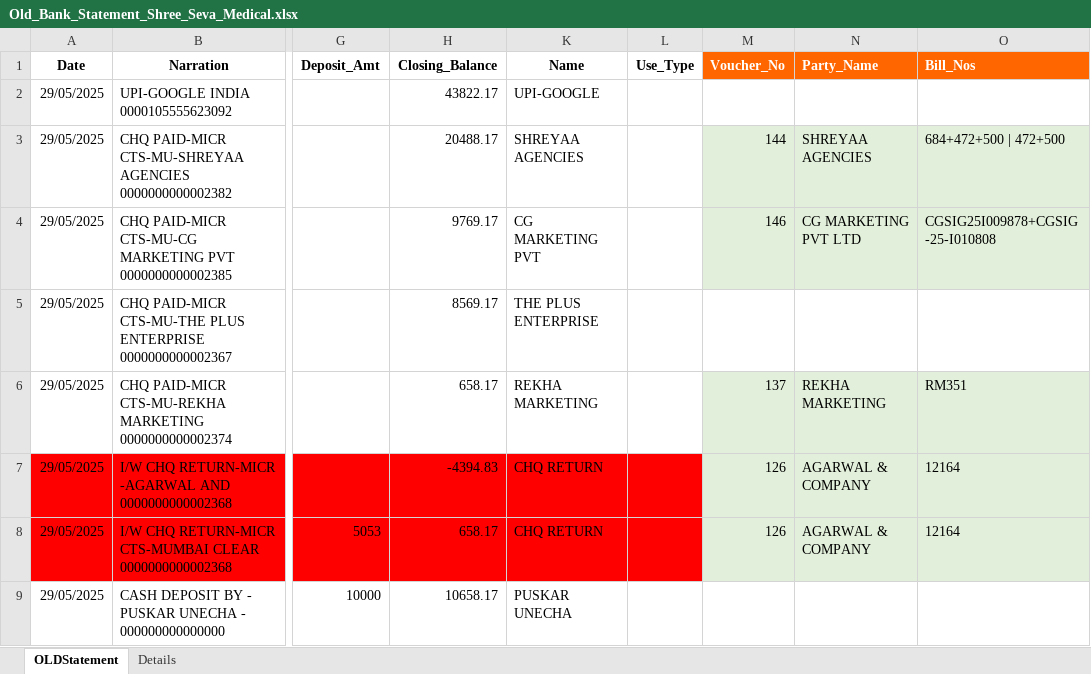
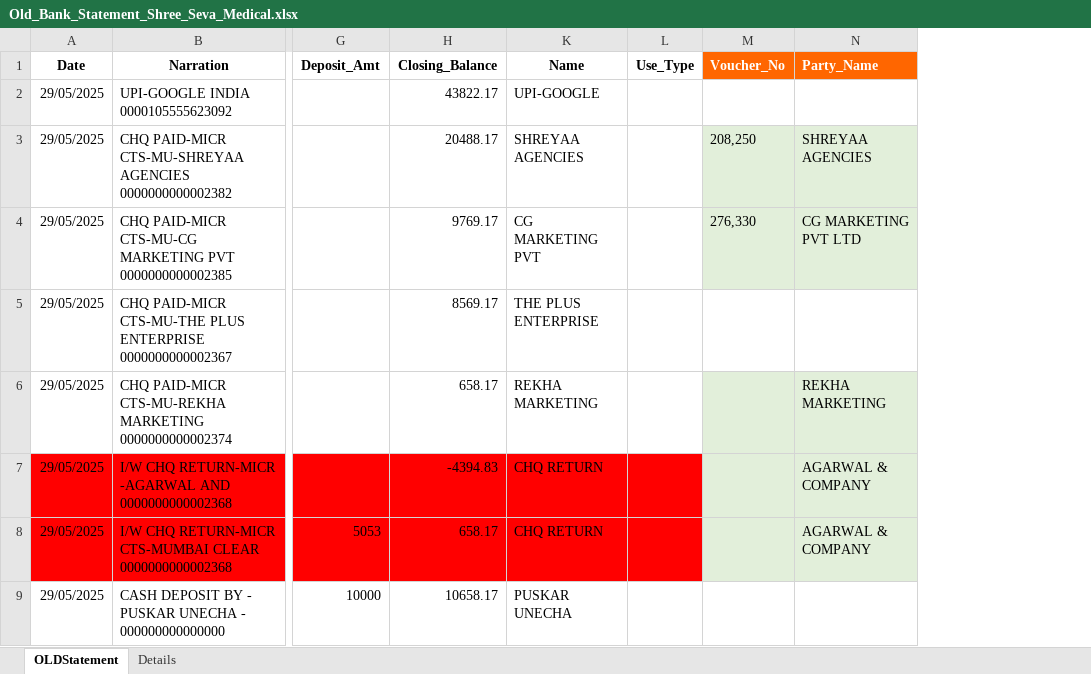
Before and after one commit to shubham1887/ShreeSeva_Accounting, an Excel workbook: Old_Bank_Statement_Shree_Seva_Medical.xlsx, sheet OLDStatement, drawn as a sheet; only a part is shown, gaps mark what is left out; values as stored, in another font and other column widths than the file's, no borders; the diff covers the shown part only; the diff names each change by its address in the sheet, - before the commit and + after, or states it on an @@ line.

```diff
--- a/Old_Bank_Statement_Shree_Seva_Medical.xlsx (sheet OLDStatement)
+++ b/Old_Bank_Statement_Shree_Seva_Medical.xlsx (sheet OLDStatement)
-column O (Bill_Nos), rows 3-8: 684+472+500 | 472+500 | CGSIG25I009878+CGSIG-25-I010808 |  | RM351 | 12164 | 12164
-M3 (Voucher_No): 144
+M3 (Voucher_No): 208,250
-M4 (Voucher_No): 146
+M4 (Voucher_No): 276,330
-M6 (Voucher_No): 137
+M6 (Voucher_No): (empty)
-M7:M8 (Voucher_No): 126
+M7:M8 (Voucher_No): (empty)
```
Also changed, not shown: 172 edited cells elsewhere in this sheet, DBF_Joined_Data.xlsx, System_Puchase.xlsx, 1 other file.
